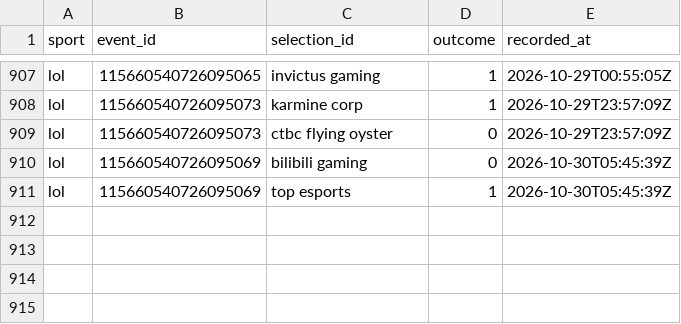
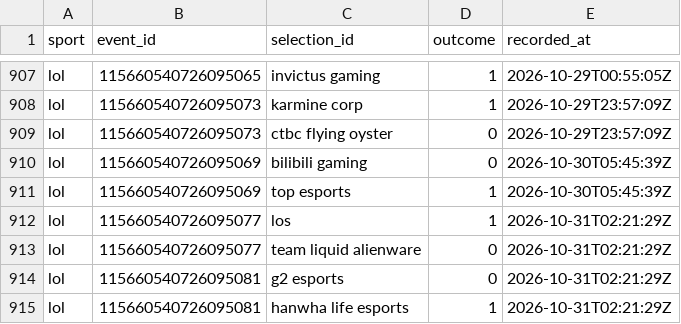
Before and after one commit to huuhuannt1998/f1-lol-quant, a CSV file: ledger/results.csv, drawn as a sheet; only a part is shown, gaps mark what is left out.

```diff
--- a/ledger/results.csv
+++ b/ledger/results.csv
@@ -911 +911,5 @@ lol,115660540726095069,bilibili gaming,0,2026-10-30T05:45:39Z
 lol,115660540726095069,top esports,1,2026-10-30T05:45:39Z
+lol,115660540726095077,los,1,2026-10-31T02:21:29Z
+lol,115660540726095077,team liquid alienware,0,2026-10-31T02:21:29Z
+lol,115660540726095081,g2 esports,0,2026-10-31T02:21:29Z
+lol,115660540726095081,hanwha life esports,1,2026-10-31T02:21:29Z
```
Also changed, not shown: ledger/predictions.csv, 3 other files.
